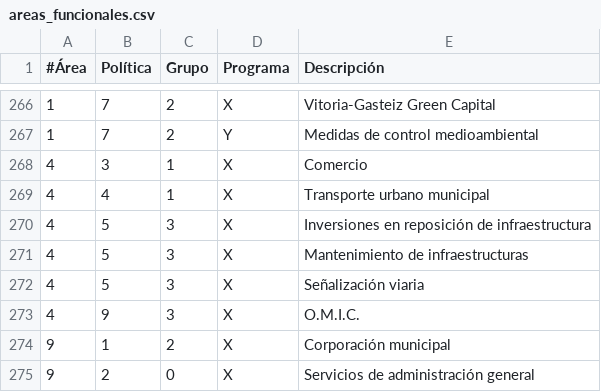
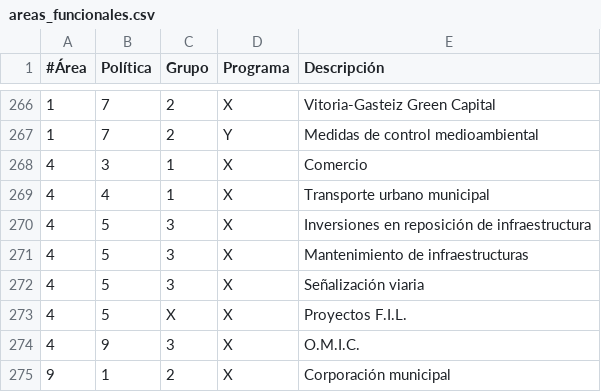
Before and after one commit to civio/presupuesto-vitoriagasteiz, a CSV file: data/es/areas_funcionales.csv, drawn as a sheet; only a part is shown, gaps mark what is left out; the shorter side is filled out with more unchanged rows; the diff names each change by its address in the sheet, - before the commit and + after, or states it on an @@ line.

```diff
--- a/data/es/areas_funcionales.csv
+++ b/data/es/areas_funcionales.csv
+row 273: 4 | 5 | X | X | Proyectos F.I.L.
```
Also changed, not shown: data/eu/areas_funcionales.csv, 18 other files.
